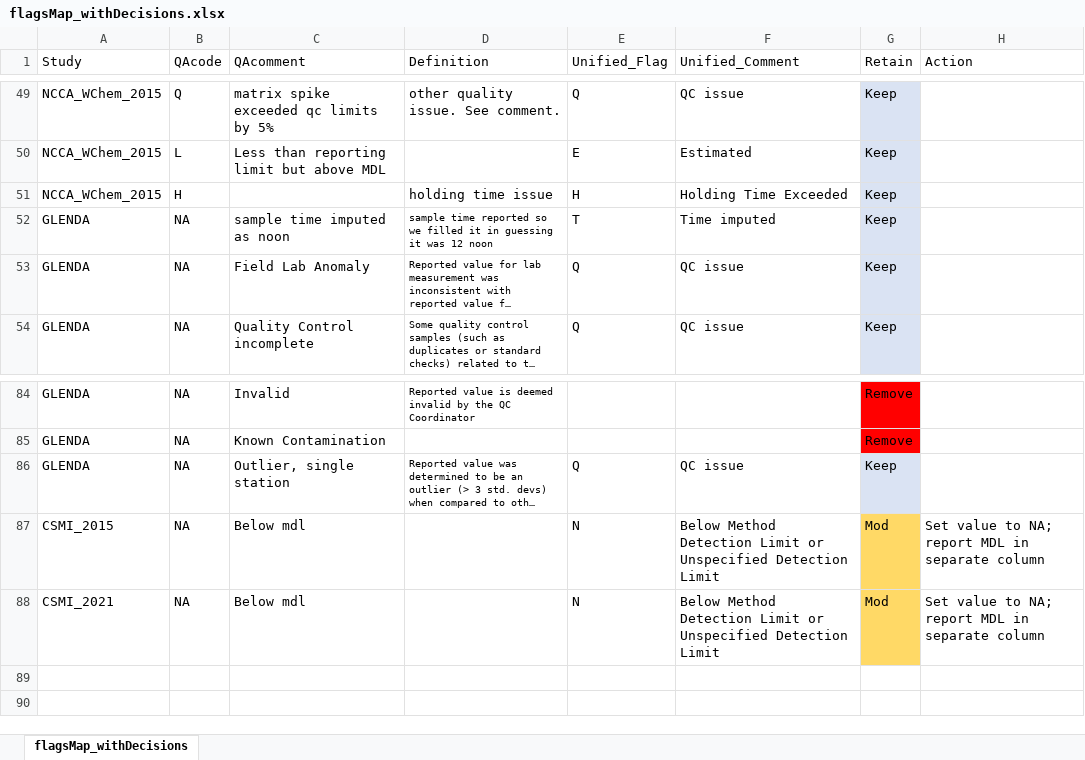
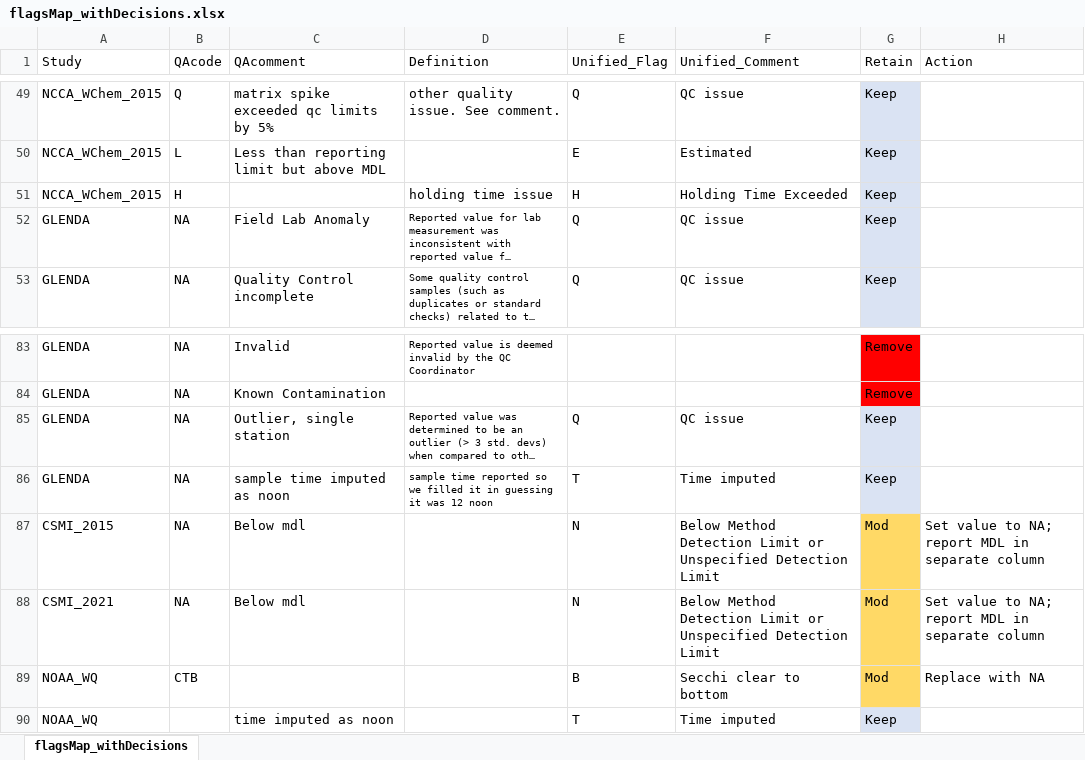
Before and after one commit to kvitense/GL_Data, an Excel workbook: Meta/flagsMap_withDecisions.xlsx, sheet flagsMap_withDecisions, drawn as a sheet; only a part is shown, gaps mark what is left out; long unchanged cells end in …; values as stored, in another font and other column widths than the file's, no borders; the diff names each change by its address in the sheet, - before the commit and + after, or states it on an @@ line.

Commit message:
Added time and secchi CTB flags for NOAA

```diff
--- a/Meta/flagsMap_withDecisions.xlsx (sheet flagsMap_withDecisions)
+++ b/Meta/flagsMap_withDecisions.xlsx (sheet flagsMap_withDecisions)
@@ row 52 moved to row 86: GLENDA @@
+row 89: NOAA_WQ | CTB |  |  | B | Secchi clear to bottom | Mod | Replace with NA
+row 90: NOAA_WQ |  | time imputed as noon |  | T | Time imputed | Keep
```
